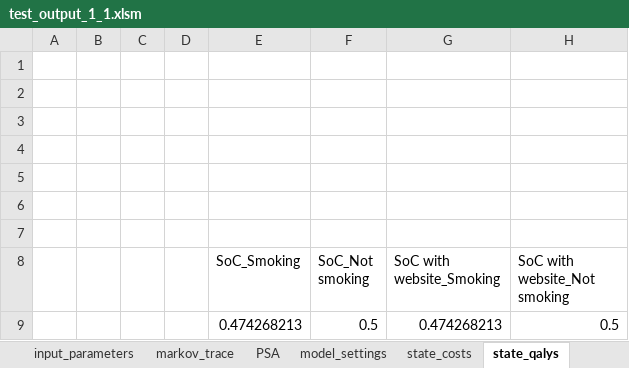
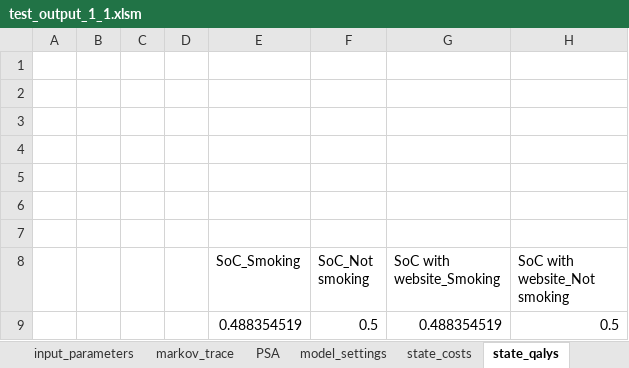
Before and after one commit to Bogdasayen/R-to-Excel-POC, an Excel workbook: output/test_output_1_1.xlsm, sheet state_qalys, drawn as a sheet; values as stored, in another font and other column widths than the file's, no borders; the diff names each change by its address in the sheet, - before the commit and + after, or states it on an @@ line.

```diff
--- a/output/test_output_1_1.xlsm (sheet state_qalys)
+++ b/output/test_output_1_1.xlsm (sheet state_qalys)
-E9 (SoC_Smoking): 0.474268213
+E9 (SoC_Smoking): 0.488354519
-G9 (SoC with website_Smoking): 0.474268213
+G9 (SoC with website_Smoking): 0.488354519
```
Also changed, not shown: sheet PSA, sheet markov_trace, sheet Results, sheet input_parameters, sheet state_costs, charts or pictures, 3 other files.
